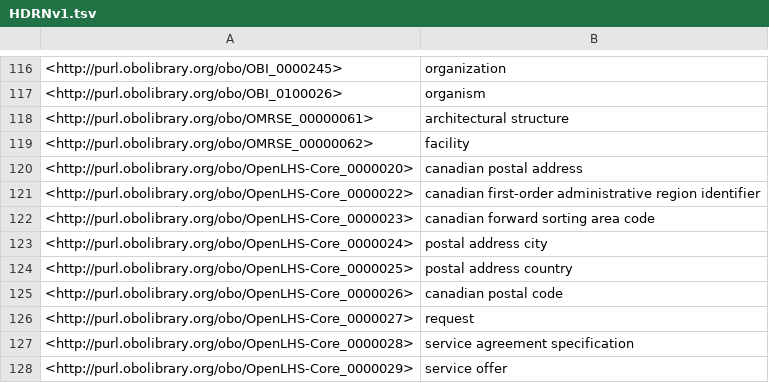
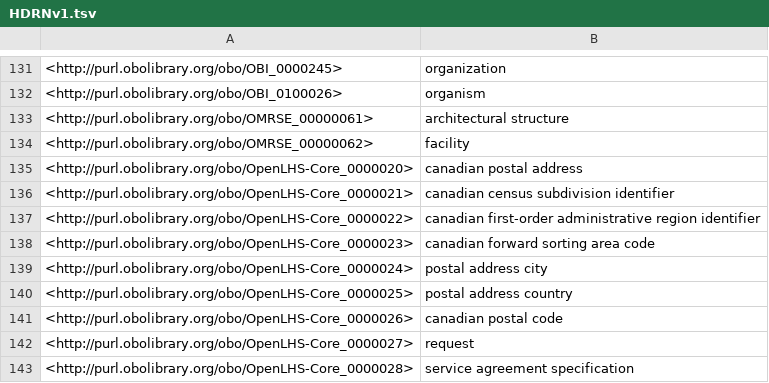
Before and after one commit to OpenLHS/HDRN, a TSV file: src/ontology/subsets/HDRNv1.tsv, drawn as a sheet; only a part is shown, gaps mark what is left out; the shorter side is filled out with more unchanged rows; the diff covers the shown part only; the diff names each change by its address in the sheet, - before the commit and + after, or states it on an @@ line.

```diff
--- a/src/ontology/subsets/HDRNv1.tsv
+++ b/src/ontology/subsets/HDRNv1.tsv
+row 136: <http://purl.obolibrary.org/obo/OpenLHS-Core_0000021> | canadian census subdivision identifier
```
Also changed, not shown: 17 added rows, 2 removed rows and 24 edited cells elsewhere in this file, subsets/HDRNv1.tsv, 54 other files.
